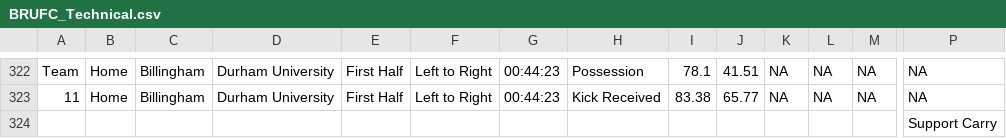
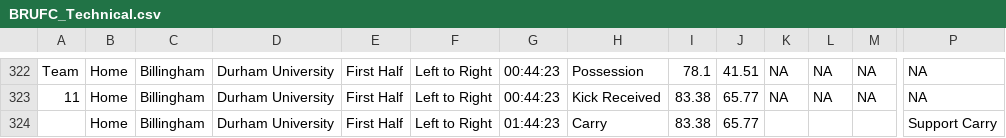
Before and after one commit to ConnorFewster/EI, a CSV file: BRUFC_Technical.csv, drawn as a sheet; only a part is shown, gaps mark what is left out; removed rows and columns are numbered as before the commit, all else as after; rows hold the shown columns only; the diff names each change by its address in the sheet, - before the commit and + after, or states it on an @@ line.

Commit message:
Add files via upload

```diff
--- a/BRUFC_Technical.csv
+++ b/BRUFC_Technical.csv
-row 324:  |  |  |  |  |  |  |  |  |  |  |  |  | Support Carry
+row 324:  | Home | Billingham | Durham University | First Half | Left to Right | 01:44:23 | Carry | 83.38 | 65.77 |  |  |  | Support Carry
```
